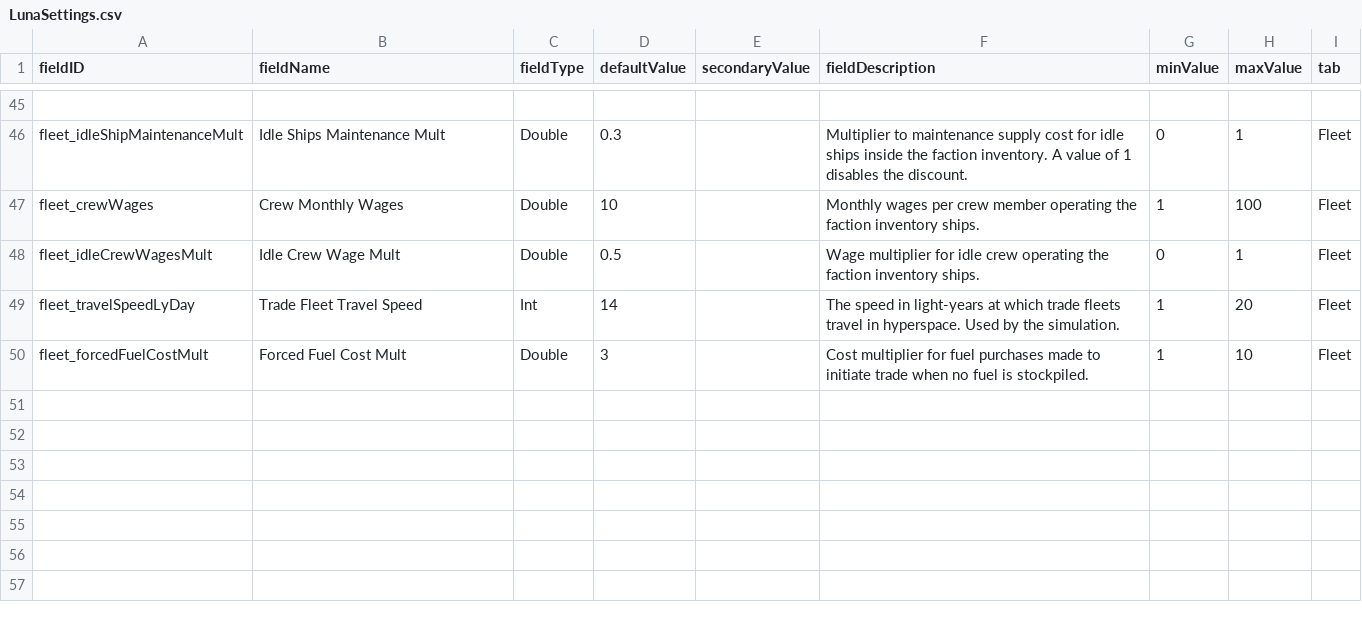
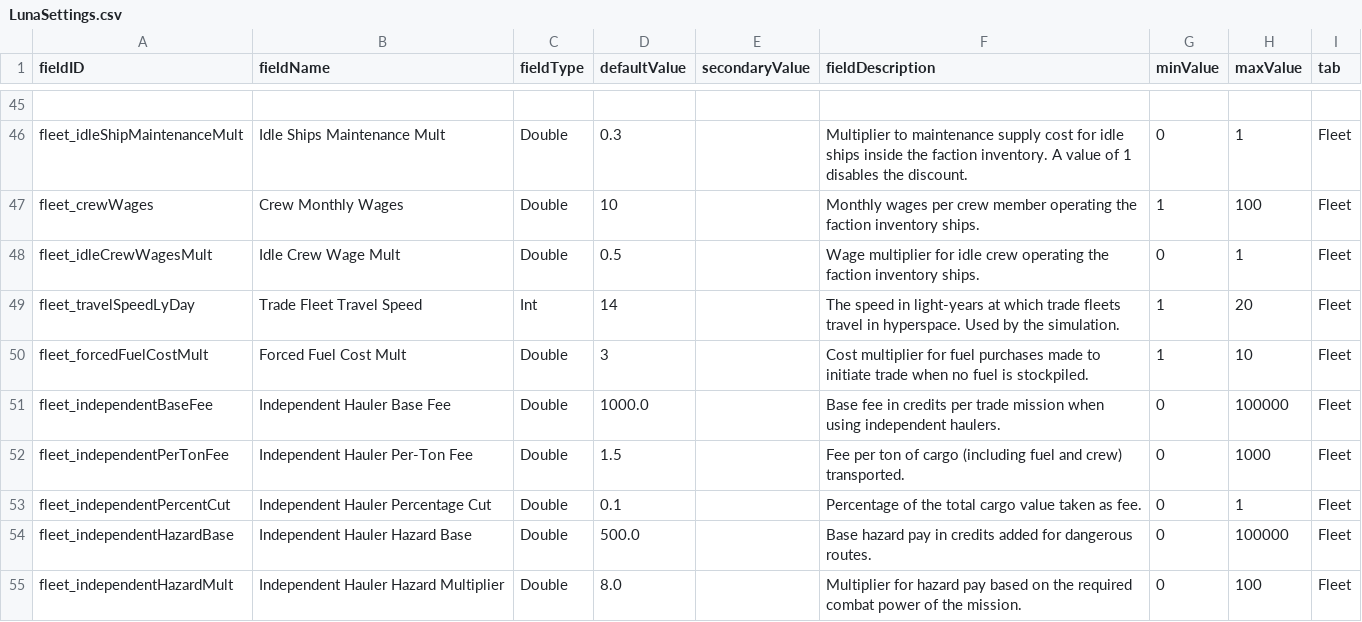
Before and after one commit to WolframSegler/LTV_Economy, a CSV file: data/config/LunaSettings.csv, drawn as a sheet; only a part is shown, gaps mark what is left out; the diff names each change by its address in the sheet, - before the commit and + after, or states it on an @@ line.

Commit message:
Finalized the allocation of virtual fleets both in the context of FactionShipInventory and independent fleets.

```diff
--- a/data/config/LunaSettings.csv
+++ b/data/config/LunaSettings.csv
+row 51: fleet_independentBaseFee | Independent Hauler Base Fee | Double | 1000.0 |  | Base fee in credits per trade mission when using independent haulers. | 0 | 100000 | Fleet
+row 52: fleet_independentPerTonFee | Independent Hauler Per-Ton Fee | Double | 1.5 |  | Fee per ton of cargo (including fuel and crew) transported. | 0 | 1000 | Fleet
+row 53: fleet_independentPercentCut | Independent Hauler Percentage Cut | Double | 0.1 |  | Percentage of the total cargo value taken as fee. | 0 | 1 | Fleet
+row 54: fleet_independentHazardBase | Independent Hauler Hazard Base | Double | 500.0 |  | Base hazard pay in credits added for dangerous routes. | 0 | 100000 | Fleet
+row 55: fleet_independentHazardMult | Independent Hauler Hazard Multiplier | Double | 8.0 |  | Multiplier for hazard pay based on the required combat power of the mission. | 0 | 100 | Fleet
```
Also changed, not shown: 21 other files.
